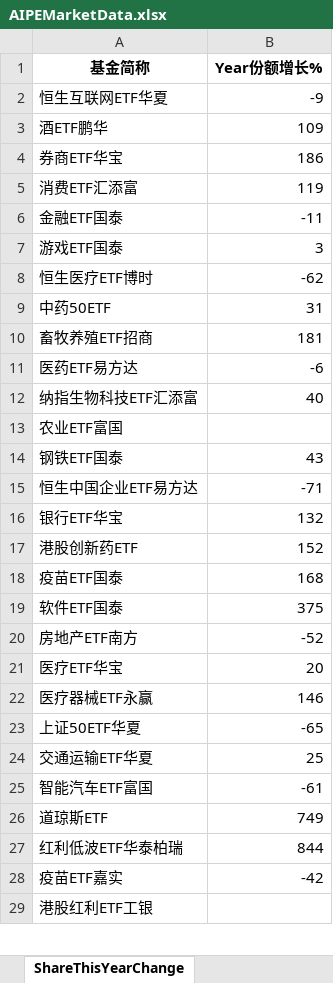
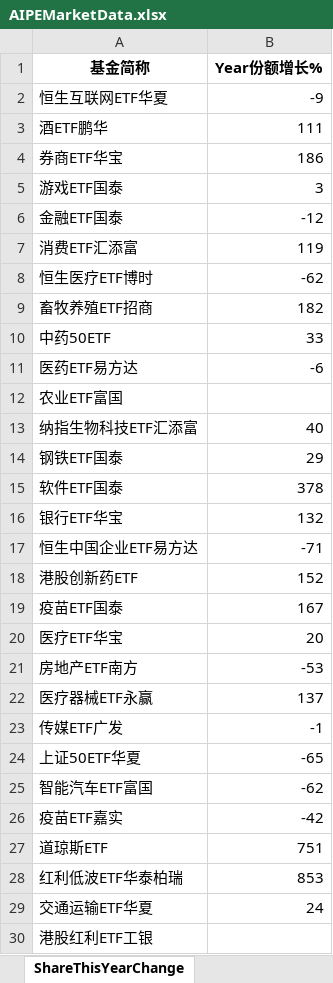
Before and after one commit to digital-era/AIPEMarketData, an Excel workbook: data/AIPEMarketData.xlsx, sheet ShareThisYearChange, drawn as a sheet; only a part is shown; values as stored, in another font and other column widths than the file's, no borders; removed rows and columns are numbered as before the commit, all else as after; the diff covers the shown part only; the diff names each change by its address in the sheet, - before the commit and + after, or states it on an @@ line.

```diff
--- a/data/AIPEMarketData.xlsx (sheet ShareThisYearChange)
+++ b/data/AIPEMarketData.xlsx (sheet ShareThisYearChange)
-B3 (Year份额增长%): 109
+B3 (Year份额增长%): 111
@@ row 7 moved to row 5: 游戏ETF国泰 @@
+row 6: 金融ETF国泰 | -12
-row 6: 金融ETF国泰 | -11
-row 9: 中药50ETF | 31
-B9 (Year份额增长%): 181
+B9 (Year份额增长%): 182
+row 10: 中药50ETF | 33
@@ row 13 moved to row 12: 农业ETF富国 @@
-B14 (Year份额增长%): 43
+B14 (Year份额增长%): 29
+row 15: 软件ETF国泰 | 378
-B19 (Year份额增长%): 168
+B19 (Year份额增长%): 167
-row 19: 软件ETF国泰 | 375
-row 20: 房地产ETF南方 | -52
+row 21: 房地产ETF南方 | -53
-B22 (Year份额增长%): 146
+B22 (Year份额增长%): 137
+row 23: 传媒ETF广发 | -1
-row 24: 交通运输ETF华夏 | 25
-B25 (Year份额增长%): -61
+B25 (Year份额增长%): -62
-row 26: 道琼斯ETF | 749
-row 27: 红利低波ETF华泰柏瑞 | 844
+row 27: 道琼斯ETF | 751
+row 28: 红利低波ETF华泰柏瑞 | 853
+row 29: 交通运输ETF华夏 | 24
```
Also changed, not shown: 8 added rows, 9 removed rows, 3 moved rows and 11 edited cells elsewhere in this sheet, sheet DistributeHotIndustry, sheet PriceThisYearChange, sheet TopStockInTopPotScore, sheet PriceChangeFrom2021, sheet TopStockIn5DaysMainFund, sheet ShareChangeFrom2021, 7 more sheets, 15 other files.
